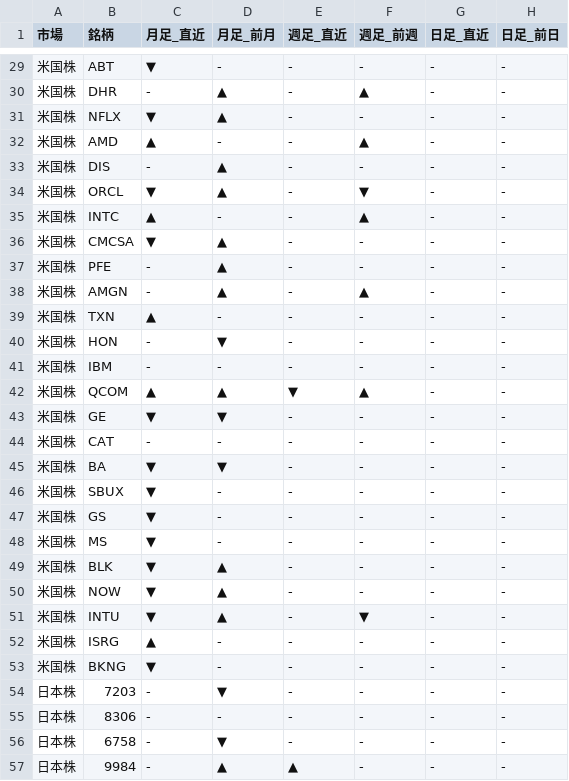
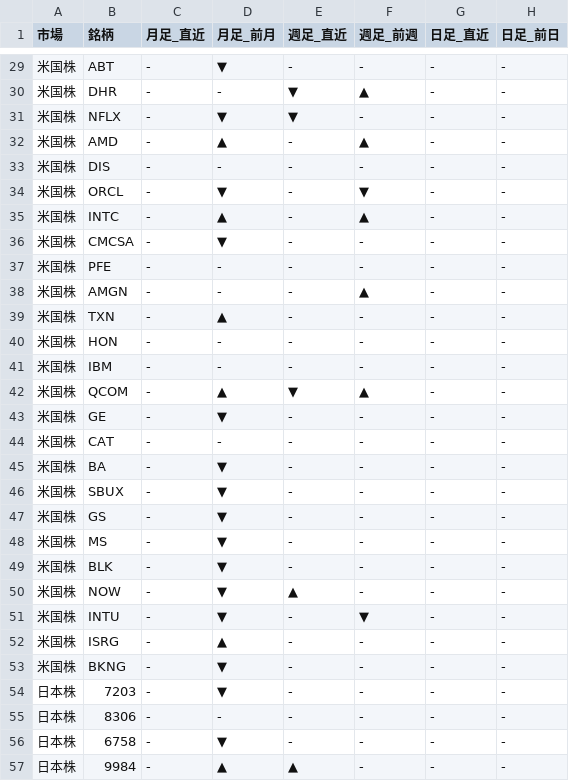
Before and after one commit to Yuya3500/pythonProject2, a CSV file: results.csv, drawn as a sheet; only a part is shown, gaps mark what is left out; the diff covers the shown part only.

```diff
--- a/results.csv
+++ b/results.csv
@@ -29,26 +29,26 @@
-米国株,ABT,▼,-,-,-,-,-
-米国株,DHR,-,▲,-,▲,-,-
-米国株,NFLX,▼,▲,-,-,-,-
-米国株,AMD,▲,-,-,▲,-,-
-米国株,DIS,-,▲,-,-,-,-
-米国株,ORCL,▼,▲,-,▼,-,-
-米国株,INTC,▲,-,-,▲,-,-
-米国株,CMCSA,▼,▲,-,-,-,-
-米国株,PFE,-,▲,-,-,-,-
-米国株,AMGN,-,▲,-,▲,-,-
-米国株,TXN,▲,-,-,-,-,-
-米国株,HON,-,▼,-,-,-,-
+米国株,ABT,-,▼,-,-,-,-
+米国株,DHR,-,-,▼,▲,-,-
+米国株,NFLX,-,▼,▼,-,-,-
+米国株,AMD,-,▲,-,▲,-,-
+米国株,DIS,-,-,-,-,-,-
+米国株,ORCL,-,▼,-,▼,-,-
+米国株,INTC,-,▲,-,▲,-,-
+米国株,CMCSA,-,▼,-,-,-,-
+米国株,PFE,-,-,-,-,-,-
+米国株,AMGN,-,-,-,▲,-,-
+米国株,TXN,-,▲,-,-,-,-
+米国株,HON,-,-,-,-,-,-
 米国株,IBM,-,-,-,-,-,-
-米国株,QCOM,▲,▲,▼,▲,-,-
-米国株,GE,▼,▼,-,-,-,-
+米国株,QCOM,-,▲,▼,▲,-,-
+米国株,GE,-,▼,-,-,-,-
 米国株,CAT,-,-,-,-,-,-
-米国株,BA,▼,▼,-,-,-,-
-米国株,SBUX,▼,-,-,-,-,-
-米国株,GS,▼,-,-,-,-,-
-米国株,MS,▼,-,-,-,-,-
-米国株,BLK,▼,▲,-,-,-,-
-米国株,NOW,▼,▲,-,-,-,-
-米国株,INTU,▼,▲,-,▼,-,-
-米国株,ISRG,▲,-,-,-,-,-
-米国株,BKNG,▼,-,-,-,-,-
+米国株,BA,-,▼,-,-,-,-
+米国株,SBUX,-,▼,-,-,-,-
+米国株,GS,-,▼,-,-,-,-
+米国株,MS,-,▼,-,-,-,-
+米国株,BLK,-,▼,-,-,-,-
+米国株,NOW,-,▼,▲,-,-,-
+米国株,INTU,-,▼,-,▼,-,-
+米国株,ISRG,-,▲,-,-,-,-
+米国株,BKNG,-,▼,-,-,-,-
 日本株,7203,-,▼,-,-,-,-
```
Also changed, not shown: 30 edited cells elsewhere in this file.
